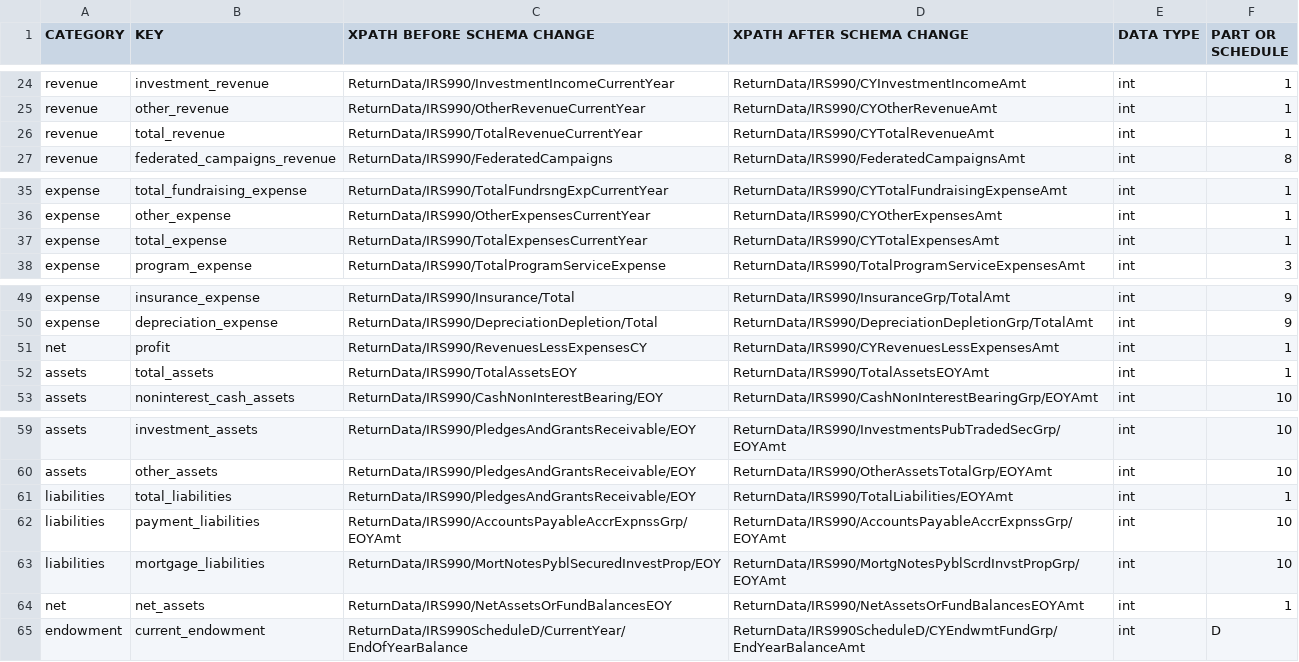
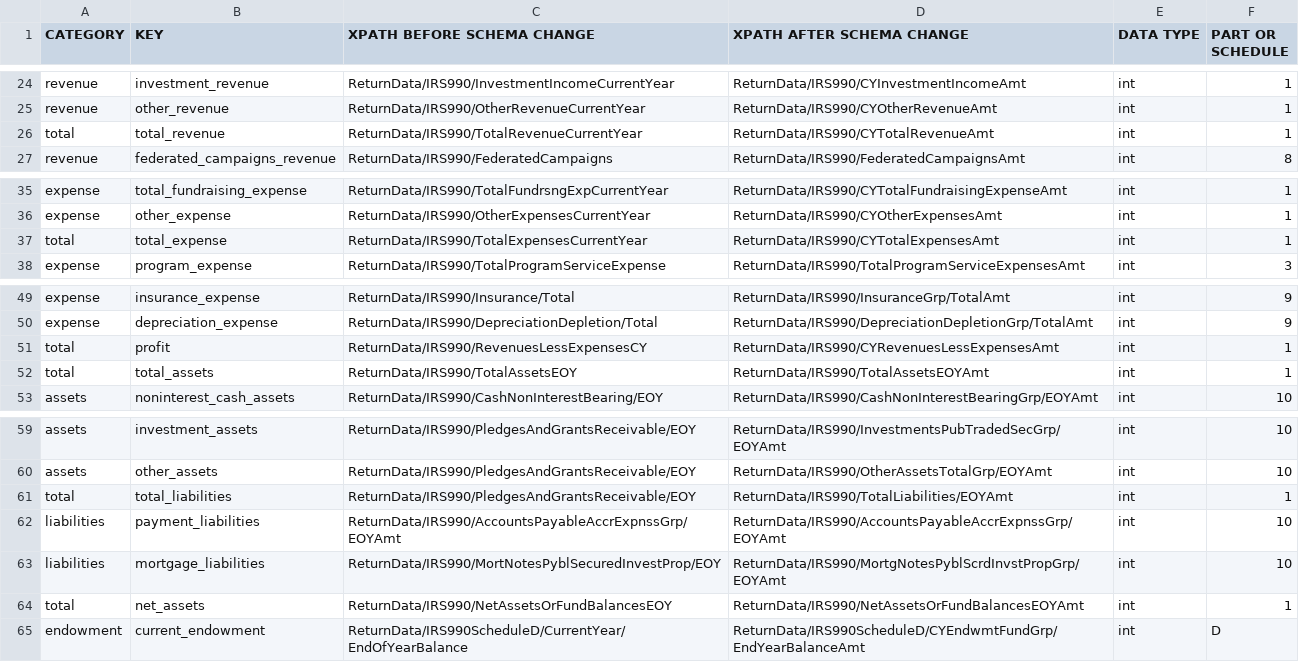
Before and after one commit to zebengberg/990-NN, a CSV file: 990_xpath_table.csv, drawn as a sheet; only a part is shown, gaps mark what is left out; the diff names each change by its address in the sheet, - before the commit and + after, or states it on an @@ line.

Commit message:
updated get_data to make it object oriented

```diff
--- a/990_xpath_table.csv
+++ b/990_xpath_table.csv
-A26 (CATEGORY): revenue
+A26 (CATEGORY): total
-A37 (CATEGORY): expense
+A37 (CATEGORY): total
-A51 (CATEGORY): net
+A51 (CATEGORY): total
-A52 (CATEGORY): assets
+A52 (CATEGORY): total
-A61 (CATEGORY): liabilities
+A61 (CATEGORY): total
-A64 (CATEGORY): net
+A64 (CATEGORY): total
```
Also changed, not shown: 4 other files.
